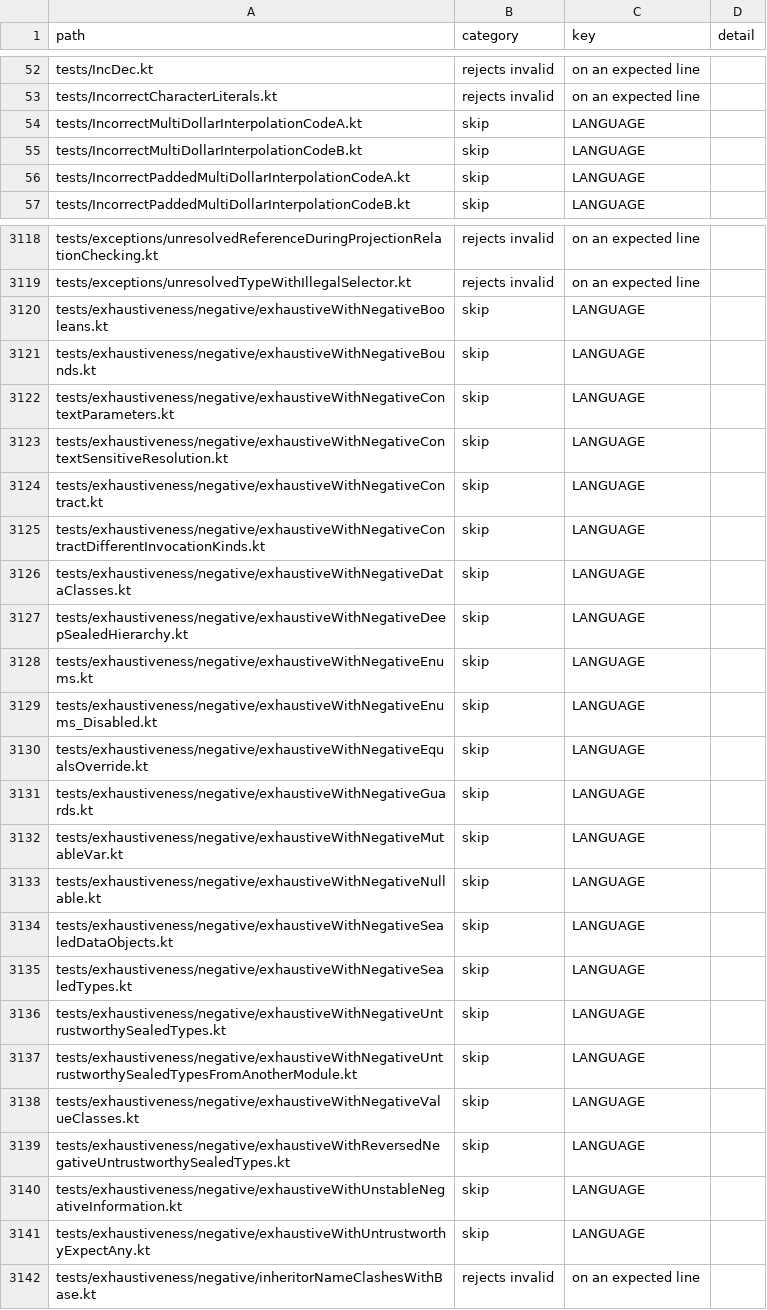
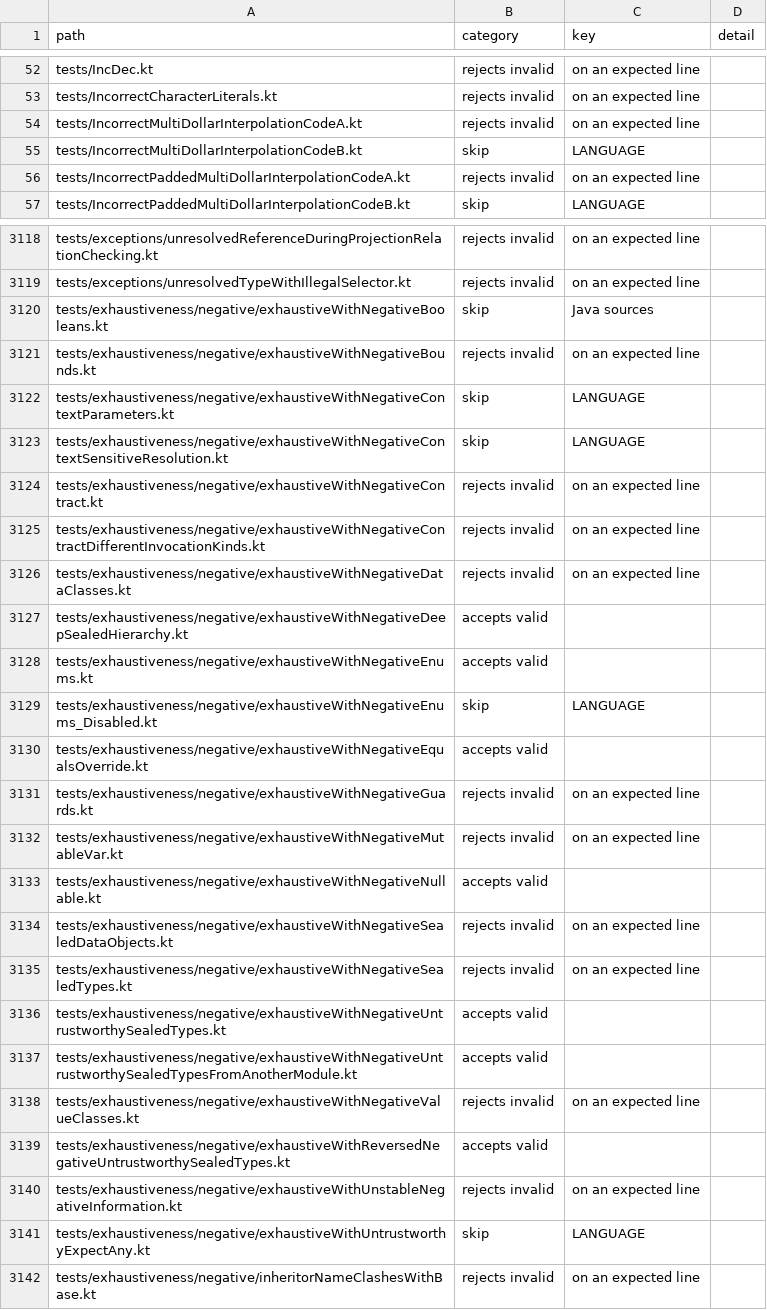
Before and after one commit to barteo/kotlin-compiler-go, a TSV file: bench/results/diagnostics.tsv, drawn as a sheet; only a part is shown, gaps mark what is left out; the diff covers the shown part only.

```diff
--- a/bench/results/diagnostics.tsv
+++ b/bench/results/diagnostics.tsv
@@ -53,5 +53,5 @@ tests/IncDec.kt	rejects invalid	on an expected line
 tests/IncorrectCharacterLiterals.kt	rejects invalid	on an expected line	
-tests/IncorrectMultiDollarInterpolationCodeA.kt	skip	LANGUAGE	
+tests/IncorrectMultiDollarInterpolationCodeA.kt	rejects invalid	on an expected line	
 tests/IncorrectMultiDollarInterpolationCodeB.kt	skip	LANGUAGE	
-tests/IncorrectPaddedMultiDollarInterpolationCodeA.kt	skip	LANGUAGE	
+tests/IncorrectPaddedMultiDollarInterpolationCodeA.kt	rejects invalid	on an expected line	
 tests/IncorrectPaddedMultiDollarInterpolationCodeB.kt	skip	LANGUAGE	
@@ -3119,23 +3119,23 @@ tests/exceptions/unresolvedReferenceDuringProjectionRelationChecking.kt	rejects
 tests/exceptions/unresolvedTypeWithIllegalSelector.kt	rejects invalid	on an expected line	
-tests/exhaustiveness/negative/exhaustiveWithNegativeBooleans.kt	skip	LANGUAGE	
-tests/exhaustiveness/negative/exhaustiveWithNegativeBounds.kt	skip	LANGUAGE	
+tests/exhaustiveness/negative/exhaustiveWithNegativeBooleans.kt	skip	Java sources	
+tests/exhaustiveness/negative/exhaustiveWithNegativeBounds.kt	rejects invalid	on an expected line	
 tests/exhaustiveness/negative/exhaustiveWithNegativeContextParameters.kt	skip	LANGUAGE	
 tests/exhaustiveness/negative/exhaustiveWithNegativeContextSensitiveResolution.kt	skip	LANGUAGE	
-tests/exhaustiveness/negative/exhaustiveWithNegativeContract.kt	skip	LANGUAGE	
-tests/exhaustiveness/negative/exhaustiveWithNegativeContractDifferentInvocationKinds.kt	skip	LANGUAGE	
-tests/exhaustiveness/negative/exhaustiveWithNegativeDataClasses.kt	skip	LANGUAGE	
-tests/exhaustiveness/negative/exhaustiveWithNegativeDeepSealedHierarchy.kt	skip	LANGUAGE	
-tests/exhaustiveness/negative/exhaustiveWithNegativeEnums.kt	skip	LANGUAGE	
+tests/exhaustiveness/negative/exhaustiveWithNegativeContract.kt	rejects invalid	on an expected line	
+tests/exhaustiveness/negative/exhaustiveWithNegativeContractDifferentInvocationKinds.kt	rejects invalid	on an expected line	
+tests/exhaustiveness/negative/exhaustiveWithNegativeDataClasses.kt	rejects invalid	on an expected line	
+tests/exhaustiveness/negative/exhaustiveWithNegativeDeepSealedHierarchy.kt	accepts valid		
+tests/exhaustiveness/negative/exhaustiveWithNegativeEnums.kt	accepts valid		
 tests/exhaustiveness/negative/exhaustiveWithNegativeEnums_Disabled.kt	skip	LANGUAGE	
-tests/exhaustiveness/negative/exhaustiveWithNegativeEqualsOverride.kt	skip	LANGUAGE	
-tests/exhaustiveness/negative/exhaustiveWithNegativeGuards.kt	skip	LANGUAGE	
-tests/exhaustiveness/negative/exhaustiveWithNegativeMutableVar.kt	skip	LANGUAGE	
-tests/exhaustiveness/negative/exhaustiveWithNegativeNullable.kt	skip	LANGUAGE	
-tests/exhaustiveness/negative/exhaustiveWithNegativeSealedDataObjects.kt	skip	LANGUAGE	
-tests/exhaustiveness/negative/exhaustiveWithNegativeSealedTypes.kt	skip	LANGUAGE	
-tests/exhaustiveness/negative/exhaustiveWithNegativeUntrustworthySealedTypes.kt	skip	LANGUAGE	
-tests/exhaustiveness/negative/exhaustiveWithNegativeUntrustworthySealedTypesFromAnotherModule.kt	skip	LANGUAGE	
-tests/exhaustiveness/negative/exhaustiveWithNegativeValueClasses.kt	skip	LANGUAGE	
-tests/exhaustiveness/negative/exhaustiveWithReversedNegativeUntrustworthySealedTypes.kt	skip	LANGUAGE	
-tests/exhaustiveness/negative/exhaustiveWithUnstableNegativeInformation.kt	skip	LANGUAGE	
+tests/exhaustiveness/negative/exhaustiveWithNegativeEqualsOverride.kt	accepts valid		
+tests/exhaustiveness/negative/exhaustiveWithNegativeGuards.kt	rejects invalid	on an expected line	
+tests/exhaustiveness/negative/exhaustiveWithNegativeMutableVar.kt	rejects invalid	on an expected line	
+tests/exhaustiveness/negative/exhaustiveWithNegativeNullable.kt	accepts valid		
+tests/exhaustiveness/negative/exhaustiveWithNegativeSealedDataObjects.kt	rejects invalid	on an expected line	
+tests/exhaustiveness/negative/exhaustiveWithNegativeSealedTypes.kt	rejects invalid	on an expected line	
+tests/exhaustiveness/negative/exhaustiveWithNegativeUntrustworthySealedTypes.kt	accepts valid		
+tests/exhaustiveness/negative/exhaustiveWithNegativeUntrustworthySealedTypesFromAnotherModule.kt	accepts valid		
+tests/exhaustiveness/negative/exhaustiveWithNegativeValueClasses.kt	rejects invalid	on an expected line	
+tests/exhaustiveness/negative/exhaustiveWithReversedNegativeUntrustworthySealedTypes.kt	accepts valid		
+tests/exhaustiveness/negative/exhaustiveWithUnstableNegativeInformation.kt	rejects invalid	on an expected line	
 tests/exhaustiveness/negative/exhaustiveWithUntrustworthyExpectAny.kt	skip	LANGUAGE	
```
Also changed, not shown: 109 edited cells elsewhere in this file, bench/results/box.tsv, 31 other files.
